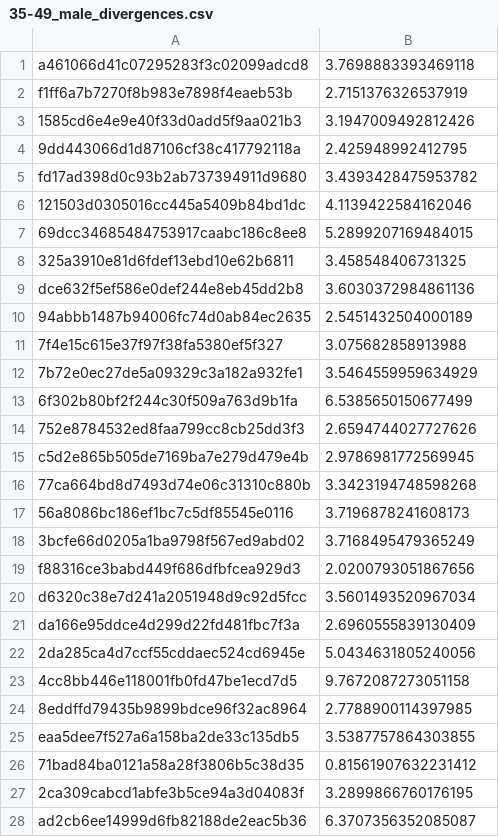
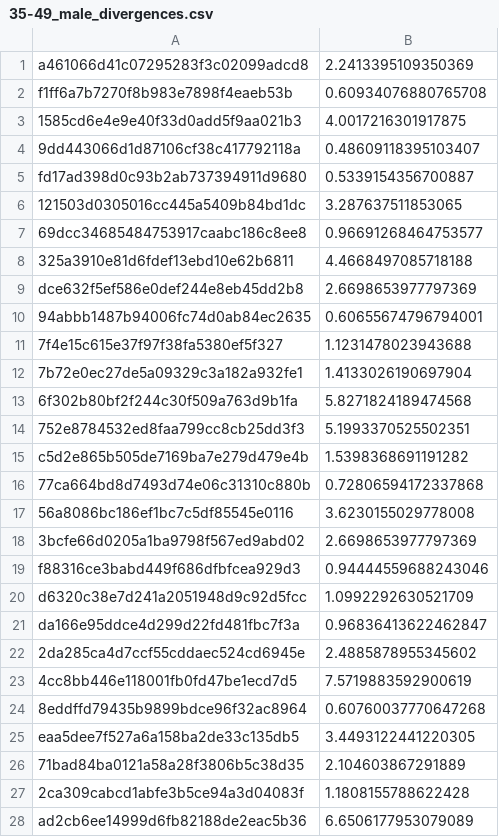
Before and after one commit to WebDataScience/pan, a CSV file: malletstuff/35-49_male_divergences.csv, drawn as a sheet; only a part is shown; the diff covers the shown part only.

```diff
--- a/malletstuff/35-49_male_divergences.csv
+++ b/malletstuff/35-49_male_divergences.csv
@@ -1,28 +1,28 @@
-a461066d41c07295283f3c02099adcd8,3.7698883393469118
-f1ff6a7b7270f8b983e7898f4eaeb53b,2.7151376326537919
-1585cd6e4e9e40f33d0add5f9aa021b3,3.1947009492812426
-9dd443066d1d87106cf38c417792118a,2.425948992412795
-fd17ad398d0c93b2ab737394911d9680,3.4393428475953782
-121503d0305016cc445a5409b84bd1dc,4.1139422584162046
-69dcc34685484753917caabc186c8ee8,5.2899207169484015
-325a3910e81d6fdef13ebd10e62b6811,3.458548406731325
-dce632f5ef586e0def244e8eb45dd2b8,3.6030372984861136
-94abbb1487b94006fc74d0ab84ec2635,2.5451432504000189
-7f4e15c615e37f97f38fa5380ef5f327,3.075682858913988
-7b72e0ec27de5a09329c3a182a932fe1,3.5464559959634929
-6f302b80bf2f244c30f509a763d9b1fa,6.5385650150677499
-752e8784532ed8faa799cc8cb25dd3f3,2.6594744027727626
-c5d2e865b505de7169ba7e279d479e4b,2.9786981772569945
-77ca664bd8d7493d74e06c31310c880b,3.3423194748598268
-56a8086bc186ef1bc7c5df85545e0116,3.7196878241608173
-3bcfe66d0205a1ba9798f567ed9abd02,3.7168495479365249
-f88316ce3babd449f686dfbfcea929d3,2.0200793051867656
-d6320c38e7d241a2051948d9c92d5fcc,3.5601493520967034
-da166e95ddce4d299d22fd481fbc7f3a,2.6960555839130409
-2da285ca4d7ccf55cddaec524cd6945e,5.0434631805240056
-4cc8bb446e118001fb0fd47be1ecd7d5,9.7672087273051158
-8eddffd79435b9899bdce96f32ac8964,2.7788900114397985
-eaa5dee7f527a6a158ba2de33c135db5,3.5387757864303855
-71bad84ba0121a58a28f3806b5c38d35,0.81561907632231412
-2ca309cabcd1abfe3b5ce94a3d04083f,3.2899866760176195
-ad2cb6ee14999d6fb82188de2eac5b36,6.3707356352085087
+a461066d41c07295283f3c02099adcd8,2.2413395109350369
+f1ff6a7b7270f8b983e7898f4eaeb53b,0.60934076880765708
+1585cd6e4e9e40f33d0add5f9aa021b3,4.0017216301917875
+9dd443066d1d87106cf38c417792118a,0.48609118395103407
+fd17ad398d0c93b2ab737394911d9680,0.5339154356700887
+121503d0305016cc445a5409b84bd1dc,3.287637511853065
+69dcc34685484753917caabc186c8ee8,0.96691268464753577
+325a3910e81d6fdef13ebd10e62b6811,4.4668497085718188
+dce632f5ef586e0def244e8eb45dd2b8,2.6698653977797369
+94abbb1487b94006fc74d0ab84ec2635,0.60655674796794001
+7f4e15c615e37f97f38fa5380ef5f327,1.1231478023943688
+7b72e0ec27de5a09329c3a182a932fe1,1.4133026190697904
+6f302b80bf2f244c30f509a763d9b1fa,5.8271824189474568
+752e8784532ed8faa799cc8cb25dd3f3,5.1993370525502351
+c5d2e865b505de7169ba7e279d479e4b,1.5398368691191282
+77ca664bd8d7493d74e06c31310c880b,0.72806594172337868
+56a8086bc186ef1bc7c5df85545e0116,3.6230155029778008
+3bcfe66d0205a1ba9798f567ed9abd02,2.6698653977797369
+f88316ce3babd449f686dfbfcea929d3,0.94444559688243046
+d6320c38e7d241a2051948d9c92d5fcc,1.0992292630521709
+da166e95ddce4d299d22fd481fbc7f3a,0.96836413622462847
+2da285ca4d7ccf55cddaec524cd6945e,2.4885878955345602
+4cc8bb446e118001fb0fd47be1ecd7d5,7.5719883592900619
+8eddffd79435b9899bdce96f32ac8964,0.60760037770647268
+eaa5dee7f527a6a158ba2de33c135db5,3.4493122441220305
+71bad84ba0121a58a28f3806b5c38d35,2.104603867291889
+2ca309cabcd1abfe3b5ce94a3d04083f,1.1808155788622428
+ad2cb6ee14999d6fb82188de2eac5b36,6.6506177953079089
```
Also changed, not shown: 130 edited cells elsewhere in this file, malletstuff/35-49_female_divergences.csv, malletstuff/50-64_female_divergences.csv, 31 other files.
